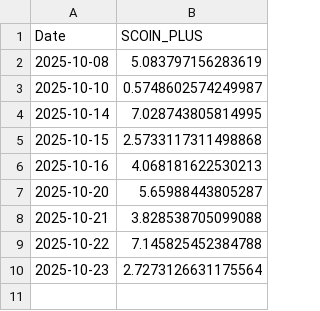
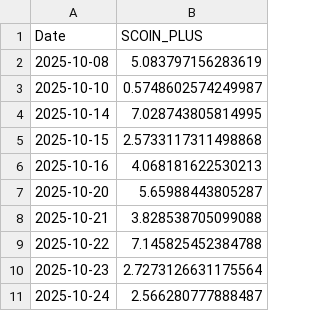
Before and after one commit to SakuraIndex/Sakura-Index-Site, a CSV file: docs/charts/scoin_plus_history.csv, drawn as a sheet; the diff names each change by its address in the sheet, - before the commit and + after, or states it on an @@ line.

```diff
--- a/docs/charts/scoin_plus_history.csv
+++ b/docs/charts/scoin_plus_history.csv
+row 11: 2025-10-24 | 2.566280777888487
```
Also changed, not shown: docs/charts/astra4_history.csv, 11 other files.
